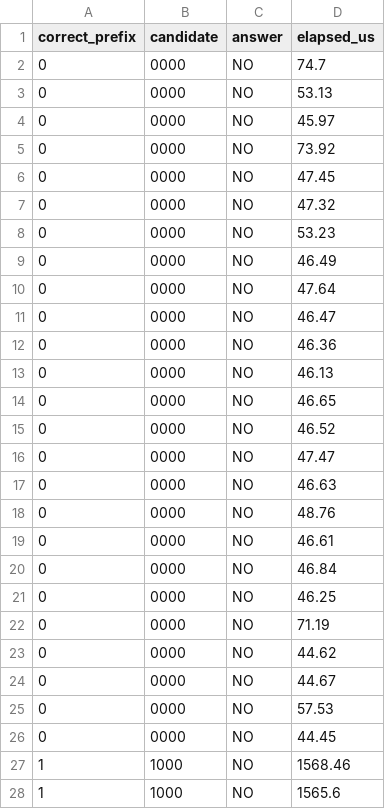
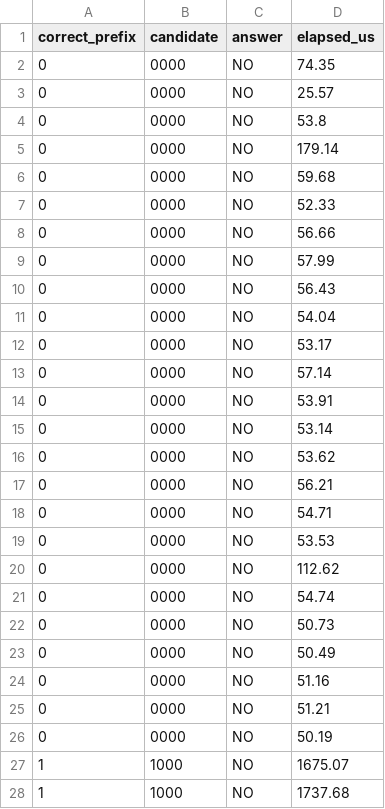
Before and after one commit to shot0071/brake-password, a CSV file: measurements/vulnerable.csv, drawn as a sheet; only a part is shown; the diff covers the shown part only.

```diff
--- a/measurements/vulnerable.csv
+++ b/measurements/vulnerable.csv
@@ -1,28 +1,28 @@
 correct_prefix,candidate,answer,elapsed_us
-0,0000,NO,74.7
-0,0000,NO,53.13
-0,0000,NO,45.97
-0,0000,NO,73.92
-0,0000,NO,47.45
-0,0000,NO,47.32
-0,0000,NO,53.23
-0,0000,NO,46.49
-0,0000,NO,47.64
-0,0000,NO,46.47
-0,0000,NO,46.36
-0,0000,NO,46.13
-0,0000,NO,46.65
-0,0000,NO,46.52
-0,0000,NO,47.47
-0,0000,NO,46.63
-0,0000,NO,48.76
-0,0000,NO,46.61
-0,0000,NO,46.84
-0,0000,NO,46.25
-0,0000,NO,71.19
-0,0000,NO,44.62
-0,0000,NO,44.67
-0,0000,NO,57.53
-0,0000,NO,44.45
-1,1000,NO,1568.46
-1,1000,NO,1565.6
+0,0000,NO,74.35
+0,0000,NO,25.57
+0,0000,NO,53.8
+0,0000,NO,179.14
+0,0000,NO,59.68
+0,0000,NO,52.33
+0,0000,NO,56.66
+0,0000,NO,57.99
+0,0000,NO,56.43
+0,0000,NO,54.04
+0,0000,NO,53.17
+0,0000,NO,57.14
+0,0000,NO,53.91
+0,0000,NO,53.14
+0,0000,NO,53.62
+0,0000,NO,56.21
+0,0000,NO,54.71
+0,0000,NO,53.53
+0,0000,NO,112.62
+0,0000,NO,54.74
+0,0000,NO,50.73
+0,0000,NO,50.49
+0,0000,NO,51.16
+0,0000,NO,51.21
+0,0000,NO,50.19
+1,1000,NO,1675.07
+1,1000,NO,1737.68
```
Also changed, not shown: 98 edited cells elsewhere in this file, measurements/hardened.csv, 7 other files.
